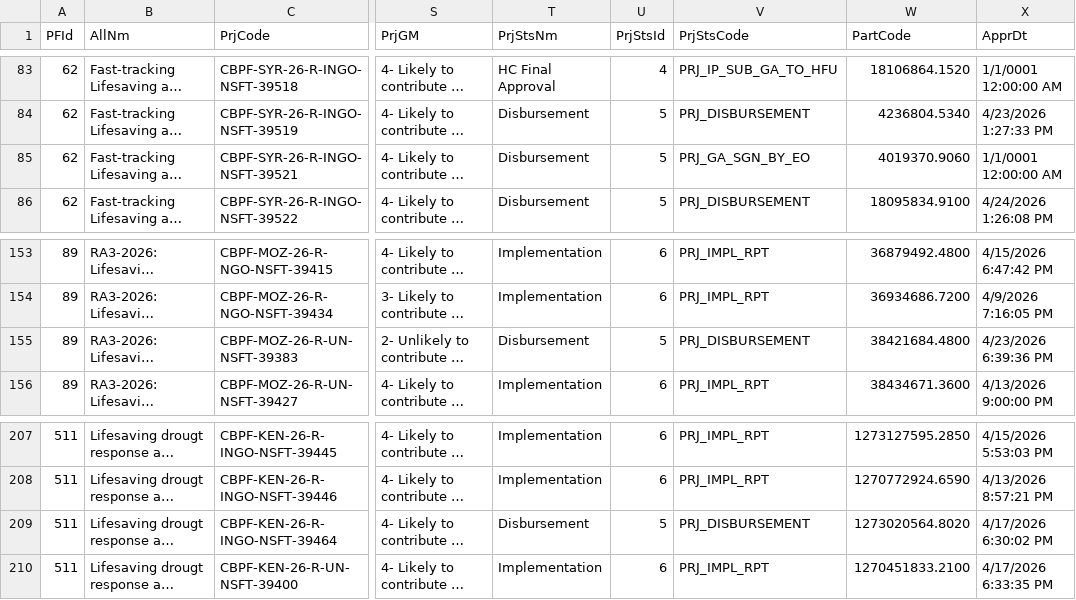
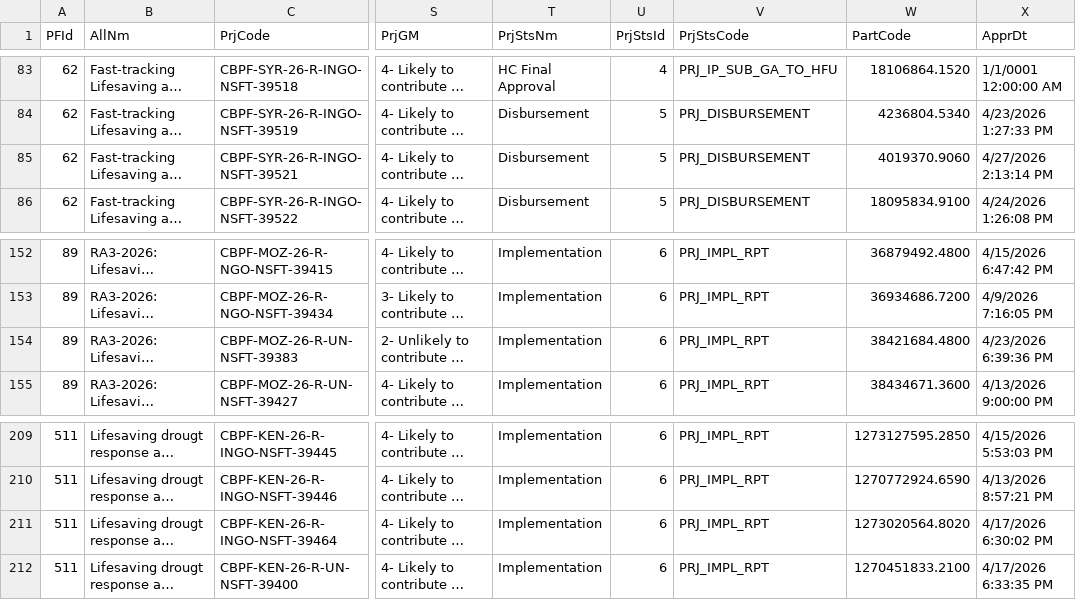
Before and after one commit to CBPFGMS/cbpfgms-data, a CSV file: utils/FT_allocations_overview_static/data/ProjectSummaryV2_2026.csv, drawn as a sheet; only a part is shown, gaps mark what is left out; long unchanged cells end in …; addresses are those after the commit; the diff covers the shown part only; the diff names each change by its address in the sheet, - before the commit and + after, or states it on an @@ line.

```diff
--- a/utils/FT_allocations_overview_static/data/ProjectSummaryV2_2026.csv
+++ b/utils/FT_allocations_overview_static/data/ProjectSummaryV2_2026.csv
-V85 (PrjStsCode): PRJ_GA_SGN_BY_EO
+V85 (PrjStsCode): PRJ_DISBURSEMENT
-X85 (ApprDt): 1/1/0001 12:00:00 AM
+X85 (ApprDt): 4/27/2026 2:13:14 PM
-T154 (PrjStsNm): Disbursement
+T154 (PrjStsNm): Implementation
-U154 (PrjStsId): 5
+U154 (PrjStsId): 6
-V154 (PrjStsCode): PRJ_DISBURSEMENT
+V154 (PrjStsCode): PRJ_IMPL_RPT
-T211 (PrjStsNm): Disbursement
+T211 (PrjStsNm): Implementation
-U211 (PrjStsId): 5
+U211 (PrjStsId): 6
-V211 (PrjStsCode): PRJ_DISBURSEMENT
+V211 (PrjStsCode): PRJ_IMPL_RPT
```
Also changed, not shown: 3 added rows, 1 removed row and 18 edited cells elsewhere in this file, 2 other files.
